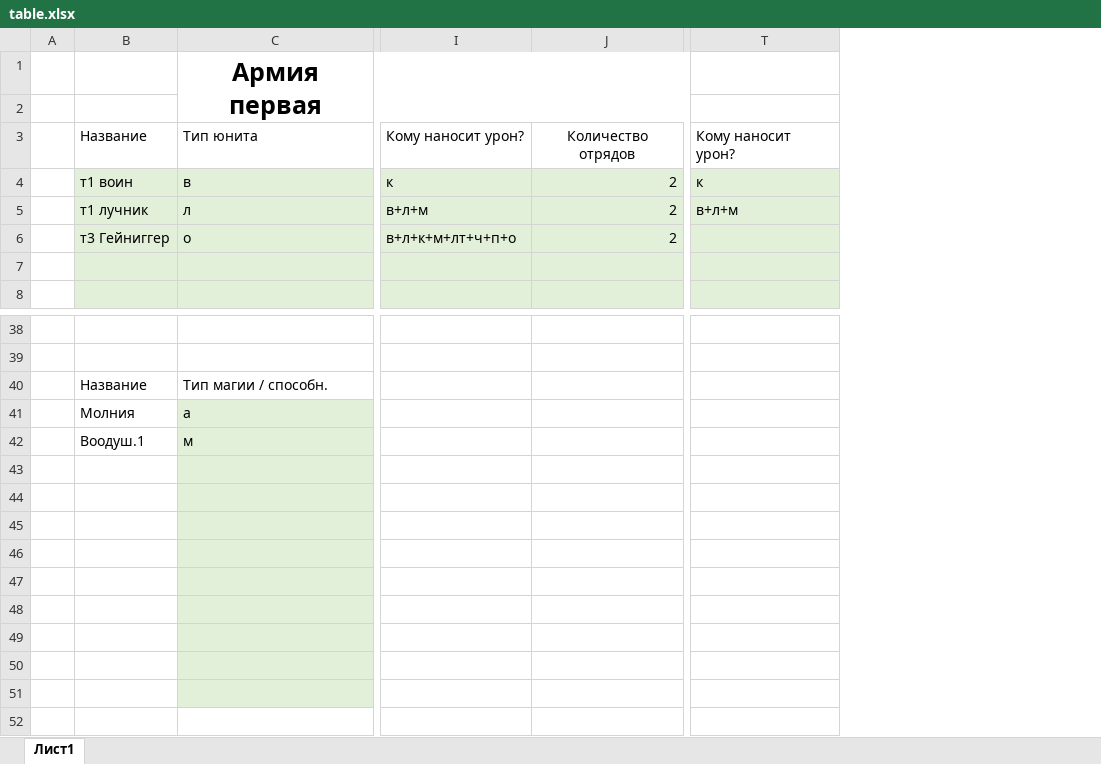
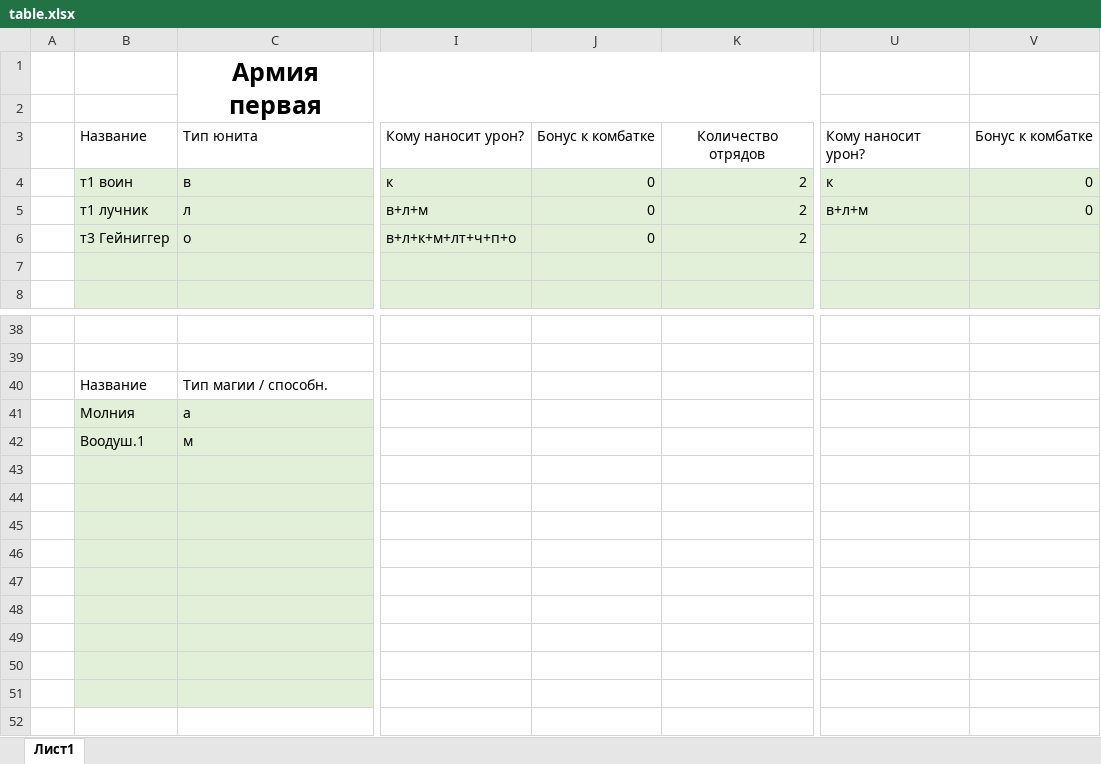
Before and after one commit to PhPhPh123/battle_script_for_roleplay_game, an Excel workbook: BattleScript/table.xlsx, sheet Лист1, drawn as a sheet; only a part is shown, gaps mark what is left out; values as stored, in another font and other column widths than the file's, no borders; the diff names each change by its address in the sheet, - before the commit and + after, or states it on an @@ line.

```diff
--- a/BattleScript/table.xlsx (sheet Лист1)
+++ b/BattleScript/table.xlsx (sheet Лист1)
+column J, rows 3-6: Бонус к комбатке | 0 | 0 | 0
+column V, rows 3-5: Бонус к комбатке | 0 | 0
-B41:B51 fill: none
+B41:B51 fill: #E2F0D9
```
Also changed, not shown: 1 other file.
